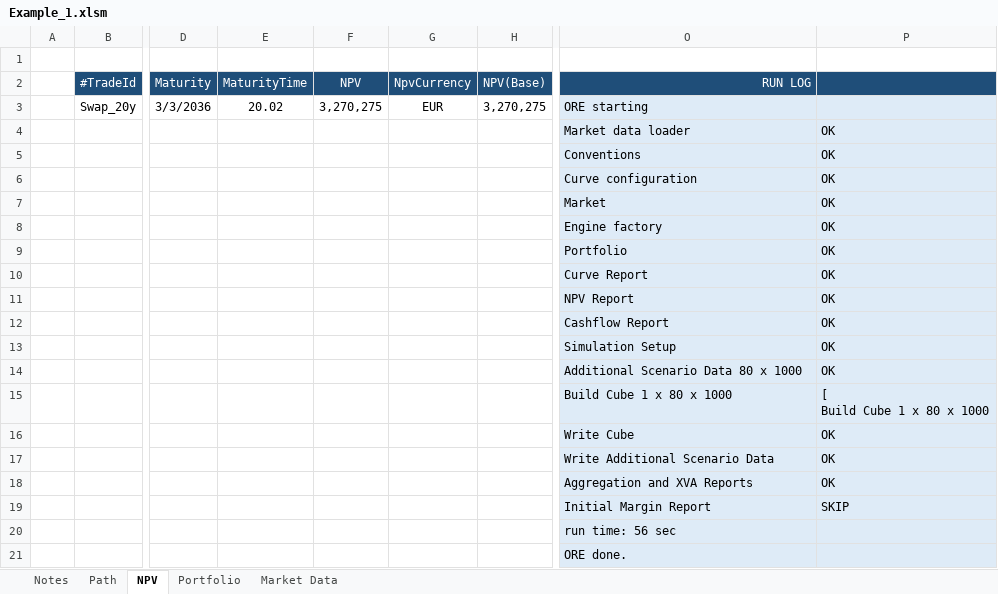
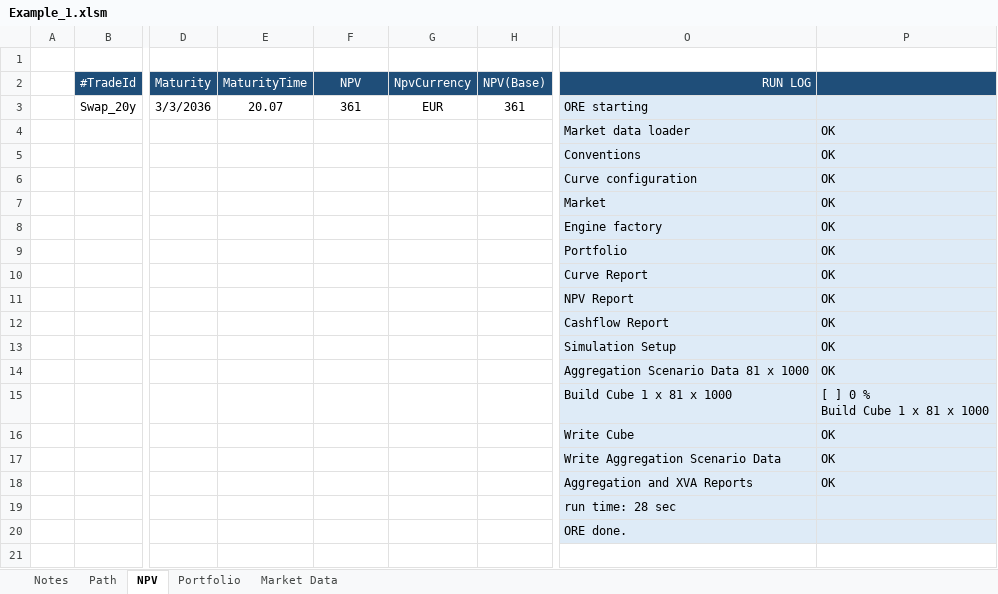
Before and after one commit to OpenSourceRisk/Engine, an Excel workbook: Examples/Example_1/Example_1.xlsm, sheet NPV, drawn as a sheet; only a part is shown, gaps mark what is left out; values as stored, in another font and other column widths than the file's, no borders; charts and pictures not drawn; removed rows and columns are numbered as before the commit, all else as after; rows hold the shown columns only; ↵ is a line break in a cell; the diff names each change by its address in the sheet, - before the commit and + after, or states it on an @@ line.

```diff
--- a/Examples/Example_1/Example_1.xlsm (sheet NPV)
+++ b/Examples/Example_1/Example_1.xlsm (sheet NPV)
-E3 (MaturityTime): 20.02
+E3 (MaturityTime): 20.07
-F3 (NPV): 3,270,275
+F3 (NPV): 361
-H3 (NPV(Base)): 3,270,275
+H3 (NPV(Base)): 361
-O14 (RUN LOG): Additional Scenario Data 80 x 1000
+O14 (RUN LOG): Aggregation Scenario Data 81 x 1000
-O15 (RUN LOG): Build Cube 1 x 80 x 1000
+O15 (RUN LOG): Build Cube 1 x 81 x 1000
-P15: [ ↵ Build Cube 1 x 80 x 1000
+P15: [ ] 0 % ↵ Build Cube 1 x 81 x 1000
-O17 (RUN LOG): Write Additional Scenario Data
+O17 (RUN LOG): Write Aggregation Scenario Data
-row 19:  |  |  |  |  |  |  | Initial Margin Report | SKIP
-O19 (RUN LOG): run time: 56 sec
+O19 (RUN LOG): run time: 28 sec
```
Also changed, not shown: sheet Portfolio, sheet Path, sheet Market Data, sheet Notes, charts or pictures.
